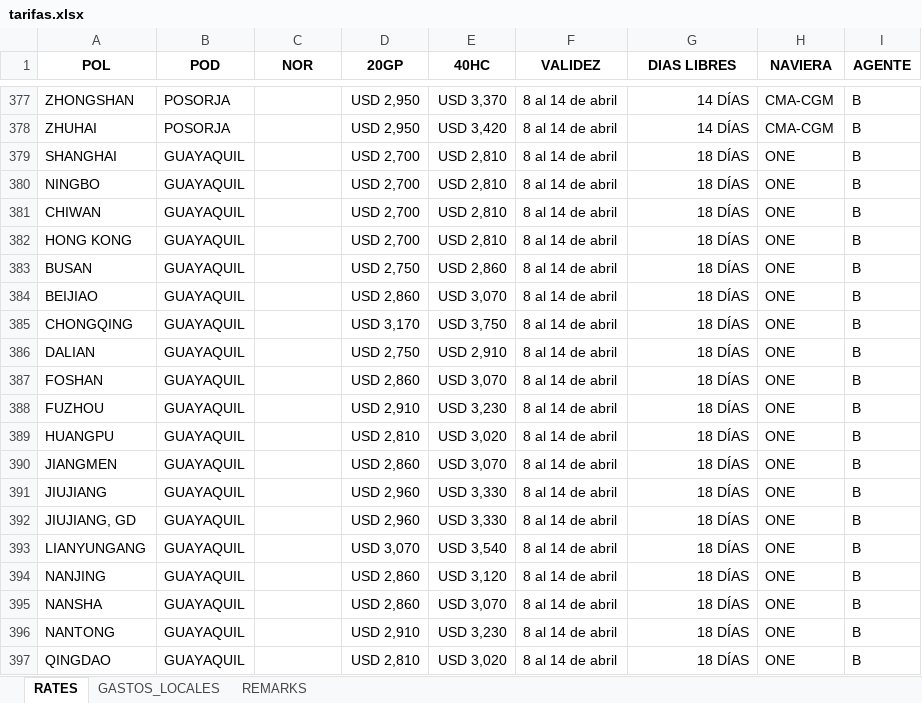
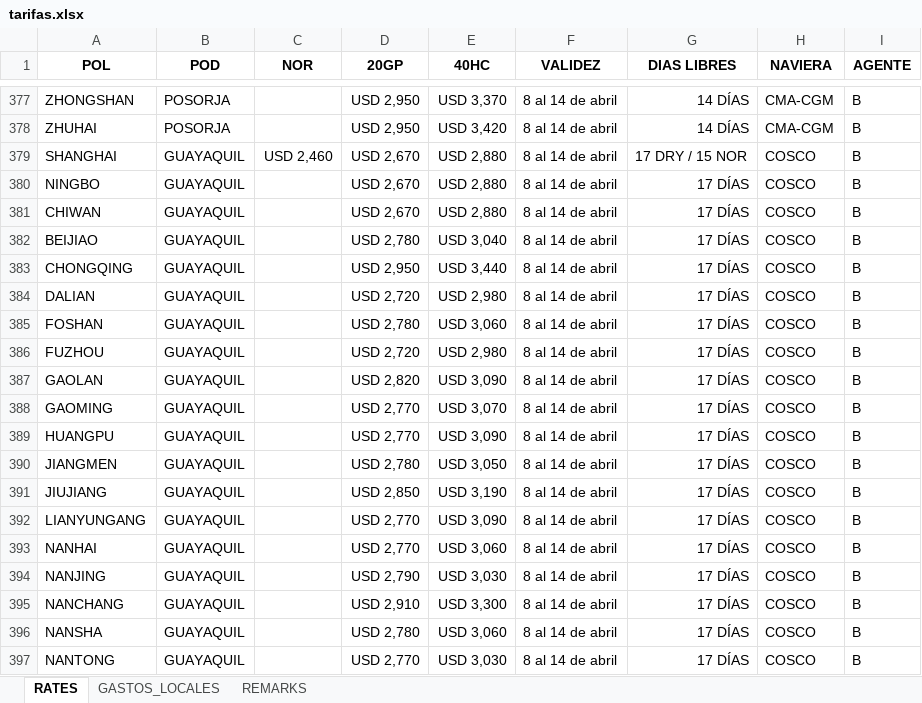
Before and after one commit to asiapac-hub/asiapac-rates, an Excel workbook: data/tarifas.xlsx, sheet RATES, drawn as a sheet; only a part is shown, gaps mark what is left out; the shorter side is filled out with more unchanged rows; values as stored, in another font and other column widths than the file's, no borders; the diff covers the shown part only; the diff names each change by its address in the sheet, - before the commit and + after, or states it on an @@ line.

Commit message:
Add files via upload

```diff
--- a/data/tarifas.xlsx (sheet RATES)
+++ b/data/tarifas.xlsx (sheet RATES)
+row 379: SHANGHAI | GUAYAQUIL | USD 2,460 | USD 2,670 | USD 2,880 | 8 al 14 de abril | 17 DRY / 15 NOR | COSCO | B
+row 380: NINGBO | GUAYAQUIL |  | USD 2,670 | USD 2,880 | 8 al 14 de abril | 17 DÍAS | COSCO | B
+row 381: CHIWAN | GUAYAQUIL |  | USD 2,670 | USD 2,880 | 8 al 14 de abril | 17 DÍAS | COSCO | B
+row 382: BEIJIAO | GUAYAQUIL |  | USD 2,780 | USD 3,040 | 8 al 14 de abril | 17 DÍAS | COSCO | B
+row 383: CHONGQING | GUAYAQUIL |  | USD 2,950 | USD 3,440 | 8 al 14 de abril | 17 DÍAS | COSCO | B
+row 384: DALIAN | GUAYAQUIL |  | USD 2,720 | USD 2,980 | 8 al 14 de abril | 17 DÍAS | COSCO | B
+row 385: FOSHAN | GUAYAQUIL |  | USD 2,780 | USD 3,060 | 8 al 14 de abril | 17 DÍAS | COSCO | B
+row 386: FUZHOU | GUAYAQUIL |  | USD 2,720 | USD 2,980 | 8 al 14 de abril | 17 DÍAS | COSCO | B
+row 387: GAOLAN | GUAYAQUIL |  | USD 2,820 | USD 3,090 | 8 al 14 de abril | 17 DÍAS | COSCO | B
+row 388: GAOMING | GUAYAQUIL |  | USD 2,770 | USD 3,070 | 8 al 14 de abril | 17 DÍAS | COSCO | B
+row 389: HUANGPU | GUAYAQUIL |  | USD 2,770 | USD 3,090 | 8 al 14 de abril | 17 DÍAS | COSCO | B
+row 390: JIANGMEN | GUAYAQUIL |  | USD 2,780 | USD 3,050 | 8 al 14 de abril | 17 DÍAS | COSCO | B
+row 391: JIUJIANG | GUAYAQUIL |  | USD 2,850 | USD 3,190 | 8 al 14 de abril | 17 DÍAS | COSCO | B
+row 392: LIANYUNGANG | GUAYAQUIL |  | USD 2,770 | USD 3,090 | 8 al 14 de abril | 17 DÍAS | COSCO | B
+row 393: NANHAI | GUAYAQUIL |  | USD 2,770 | USD 3,060 | 8 al 14 de abril | 17 DÍAS | COSCO | B
+row 394: NANJING | GUAYAQUIL |  | USD 2,790 | USD 3,030 | 8 al 14 de abril | 17 DÍAS | COSCO | B
+row 395: NANCHANG | GUAYAQUIL |  | USD 2,910 | USD 3,300 | 8 al 14 de abril | 17 DÍAS | COSCO | B
+row 396: NANSHA | GUAYAQUIL |  | USD 2,780 | USD 3,060 | 8 al 14 de abril | 17 DÍAS | COSCO | B
+row 397: NANTONG | GUAYAQUIL |  | USD 2,770 | USD 3,030 | 8 al 14 de abril | 17 DÍAS | COSCO | B
```
Also changed, not shown: 19 added rows and 17 edited cells elsewhere in this sheet.
